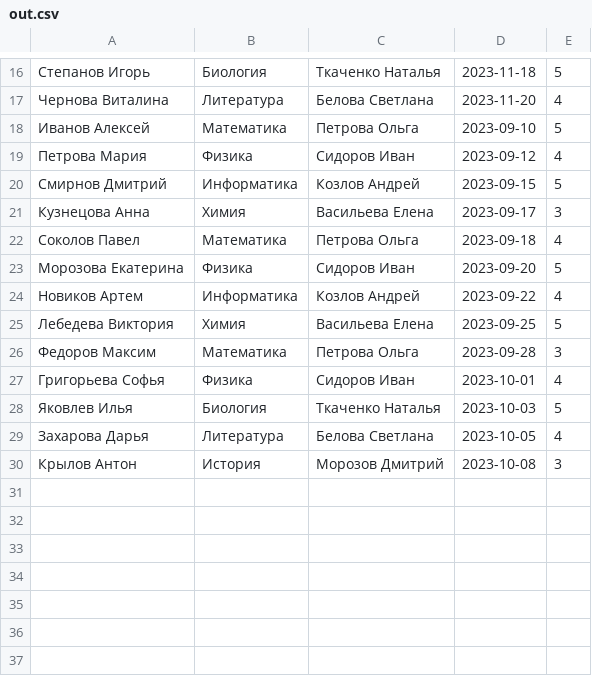
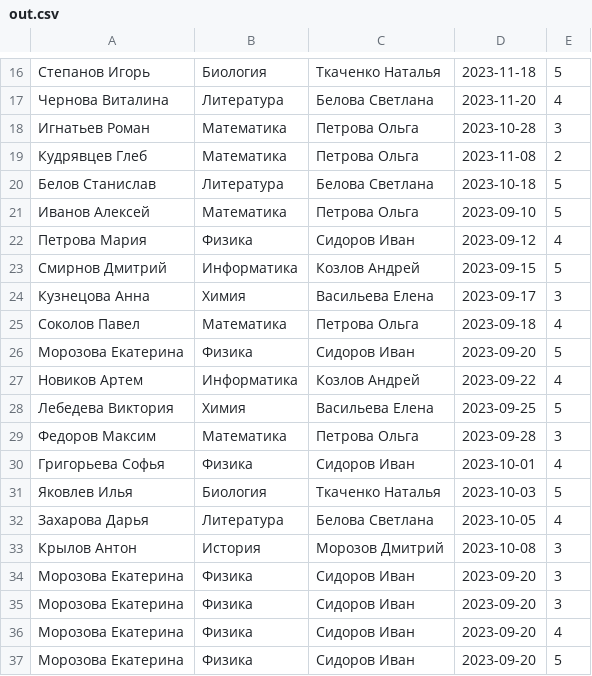
Before and after one commit to purupup/test_task_0, a CSV file: out.csv, drawn as a sheet; only a part is shown, gaps mark what is left out; the diff names each change by its address in the sheet, - before the commit and + after, or states it on an @@ line.

```diff
--- a/out.csv
+++ b/out.csv
+row 18: Игнатьев Роман | Математика | Петрова Ольга | 2023-10-28 | 3
+row 19: Кудрявцев Глеб | Математика | Петрова Ольга | 2023-11-08 | 2
+row 20: Белов Станислав | Литература | Белова Светлана | 2023-10-18 | 5
+row 34: Морозова Екатерина | Физика | Сидоров Иван | 2023-09-20 | 3
+row 35: Морозова Екатерина | Физика | Сидоров Иван | 2023-09-20 | 3
+row 36: Морозова Екатерина | Физика | Сидоров Иван | 2023-09-20 | 4
+row 37: Морозова Екатерина | Физика | Сидоров Иван | 2023-09-20 | 5
```
Also changed, not shown: data/students2.csv, 7 other files.
